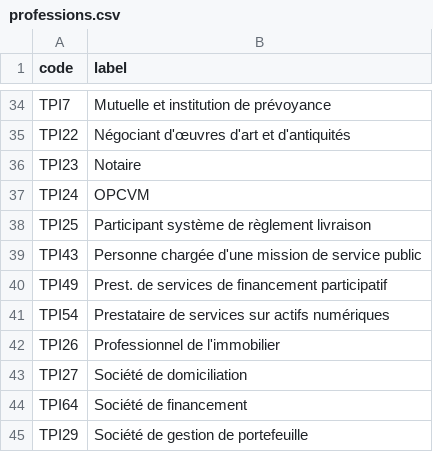
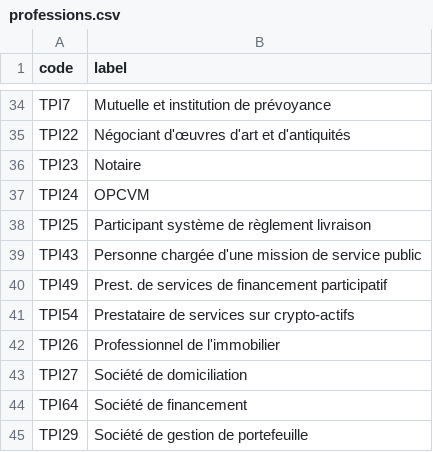
Before and after one commit to checkmarble/marble-backend, a CSV file: usecases/sargen/formats/tracfin/versions/1.4.0/inputs/referentiels/professions.csv, drawn as a sheet; only a part is shown, gaps mark what is left out.

Commit message:
chore(sargen): refresh the TRACFIN professions list
Tracfin renamed TPI54 in professions.csv: "Prestataire de services sur
actifs numériques" becomes "Prestataire de services sur crypto-actifs".
The code is unchanged; the other 22 inputs are byte-identical to the
published files. The file is updated as published (windows-1252, CRLF),
its sha256 and retrieval date in manifest.json, and spec.gen.json is
regenerated.

```diff
--- a/usecases/sargen/formats/tracfin/versions/1.4.0/inputs/referentiels/professions.csv
+++ b/usecases/sargen/formats/tracfin/versions/1.4.0/inputs/referentiels/professions.csv
@@ -40,3 +40,3 @@ TPI43;Personne chargée d'une mission de service public
 TPI49;Prest. de services de financement participatif
-TPI54;Prestataire de services sur actifs numériques
+TPI54;Prestataire de services sur crypto-actifs
 TPI26;Professionnel de l'immobilier
```
Also changed, not shown: 2 other files.
